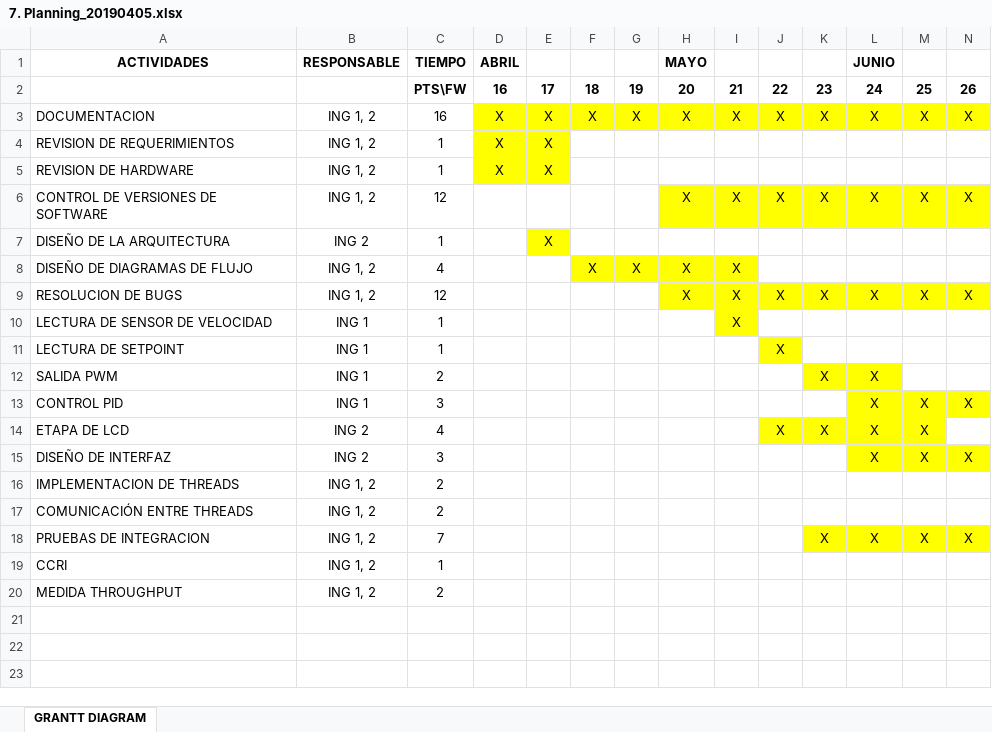
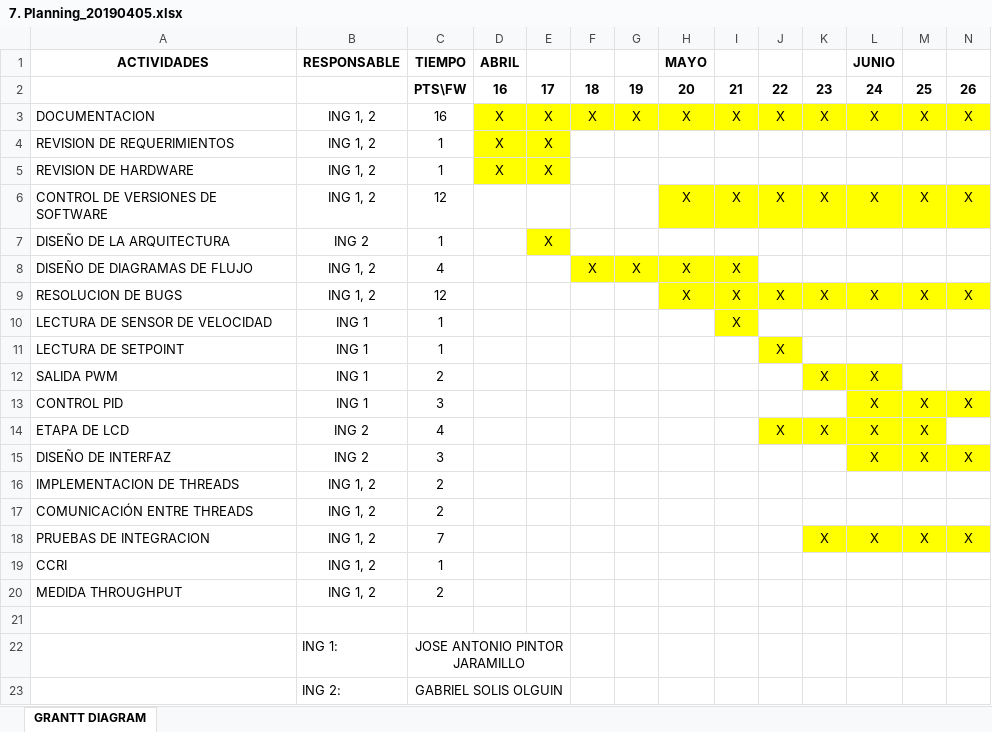
Before and after one commit to GabrielSolisMabe/Documentacion, an Excel workbook: 3) Planning/7. Planning_20190405.xlsx, sheet GRANTT DIAGRAM, drawn as a sheet; only a part is shown; values as stored, in another font and other column widths than the file's, no borders; table styles not drawn; rows hold the shown columns only; the diff names each change by its address in the sheet, - before the commit and + after, or states it on an @@ line.

```diff
--- a/3) Planning/7. Planning_20190405.xlsx (sheet GRANTT DIAGRAM)
+++ b/3) Planning/7. Planning_20190405.xlsx (sheet GRANTT DIAGRAM)
+row 21: (empty)
+row 22:  | ING 1: | JOSE ANTONIO PINTOR JARAMILLO
+row 23:  | ING 2: | GABRIEL SOLIS OLGUIN
```
Also changed, not shown: 4 other files.
